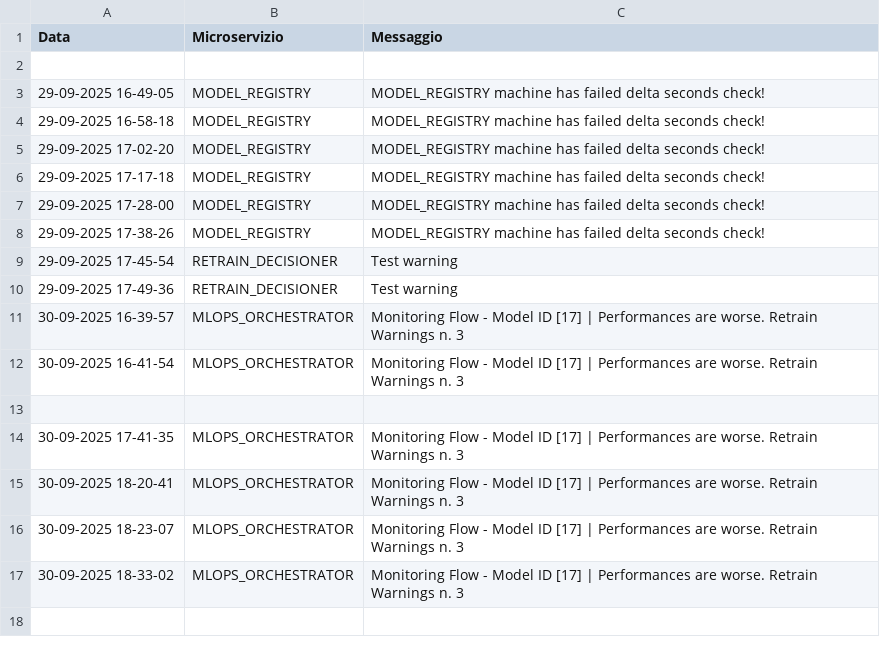
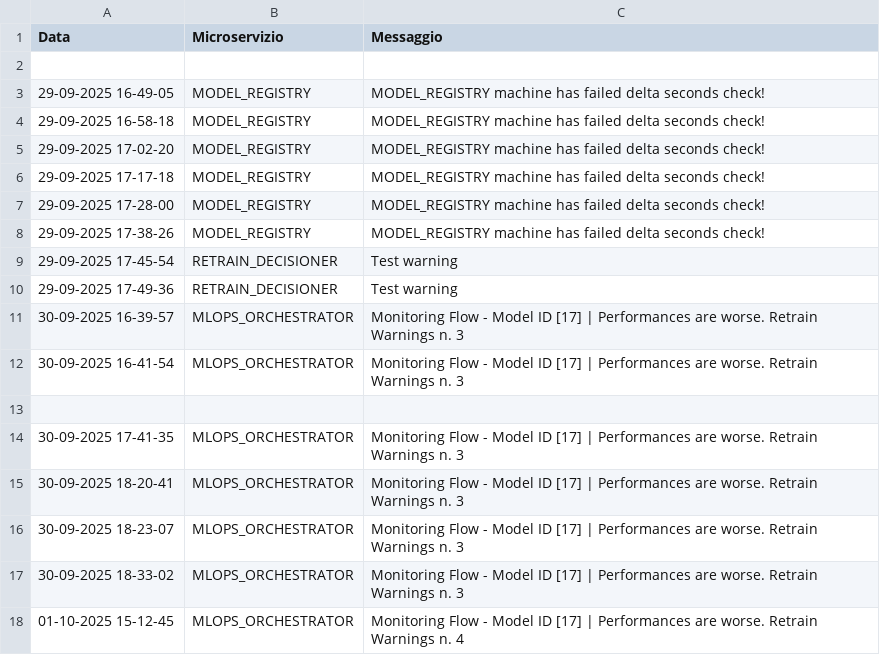
Before and after one commit to PasqualeDipalma/testAlert, a CSV file: logs.csv, drawn as a sheet.

Commit message:
MLOPS_ORCHESTRATOR : Monitoring Flow - Model ID [17] | Performances are worse. Retrain Warnings n. 4

```diff
--- a/logs.csv
+++ b/logs.csv
@@ -17 +17,2 @@ Data,Microservizio,Messaggio
 30-09-2025 18-33-02,MLOPS_ORCHESTRATOR,Monitoring Flow - Model ID [17] | Performances are worse. Retrain Warnings n. 3
+01-10-2025 15-12-45,MLOPS_ORCHESTRATOR,Monitoring Flow - Model ID [17] | Performances are worse. Retrain Warnings n. 4
```
